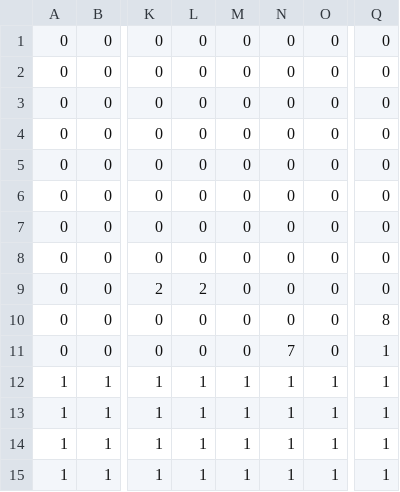
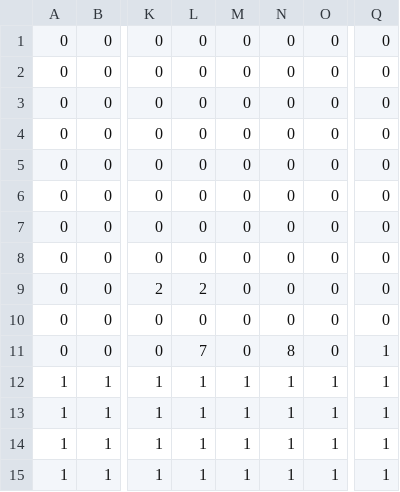
Before and after one commit to Jonn111995/EBC_2DScroll, a CSV file: Source/CSVFile/map_data.csv, drawn as a sheet; only a part is shown, gaps mark what is left out; the diff names each change by its address in the sheet, - before the commit and + after, or states it on an @@ line.

```diff
--- a/Source/CSVFile/map_data.csv
+++ b/Source/CSVFile/map_data.csv
-Q10: 8
+Q10: 0
-L11: 0
+L11: 7
-N11: 7
+N11: 8
```
Also changed, not shown: 15 other files.
